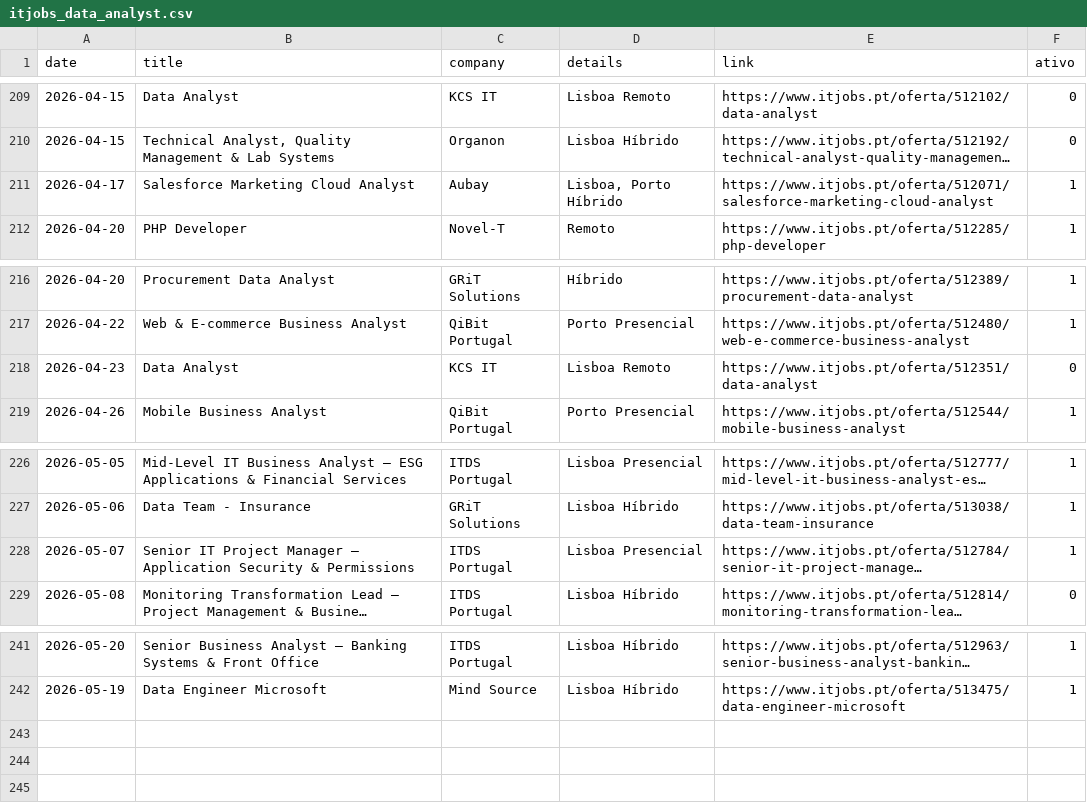
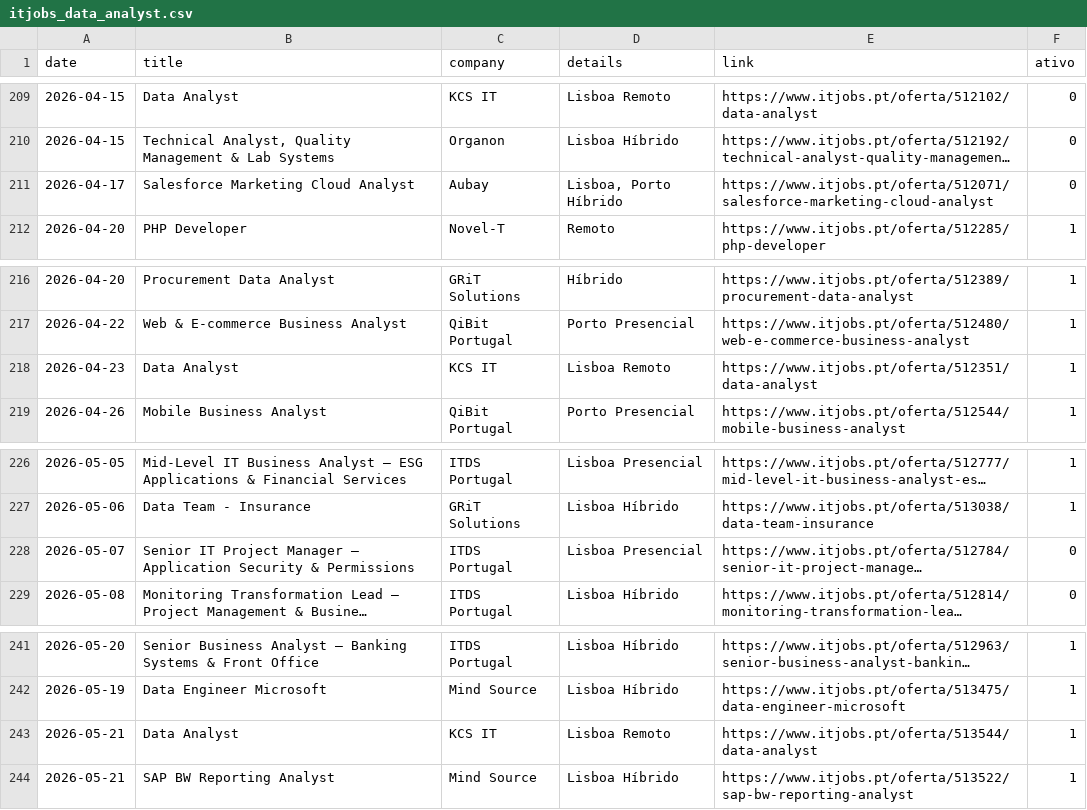
Before and after one commit to E-man85/itjobs-data-automation, a CSV file: itjobs_data_analyst.csv, drawn as a sheet; only a part is shown, gaps mark what is left out; long unchanged cells end in …; the diff names each change by its address in the sheet, - before the commit and + after, or states it on an @@ line.

```diff
--- a/itjobs_data_analyst.csv
+++ b/itjobs_data_analyst.csv
-F211 (ativo): 1
+F211 (ativo): 0
-F218 (ativo): 0
+F218 (ativo): 1
-F228 (ativo): 1
+F228 (ativo): 0
+row 243: 2026-05-21 | Data Analyst | KCS IT | Lisboa Remoto | https://www.itjobs.pt/oferta/513544/data-analyst | 1
+row 244: 2026-05-21 | SAP BW Reporting Analyst | Mind Source | Lisboa Híbrido | https://www.itjobs.pt/oferta/513522/sap-bw-reporting-analyst | 1
```
